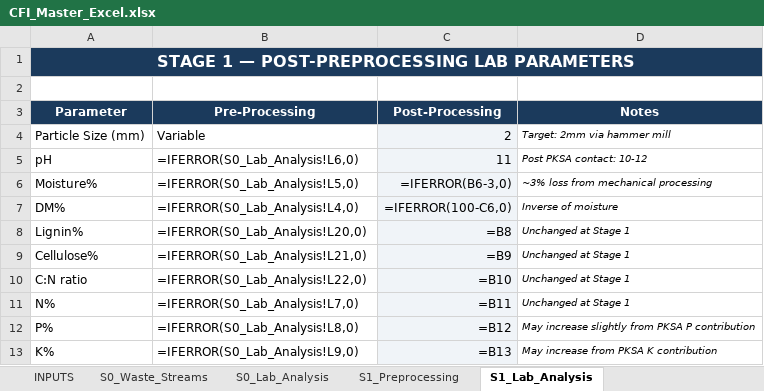
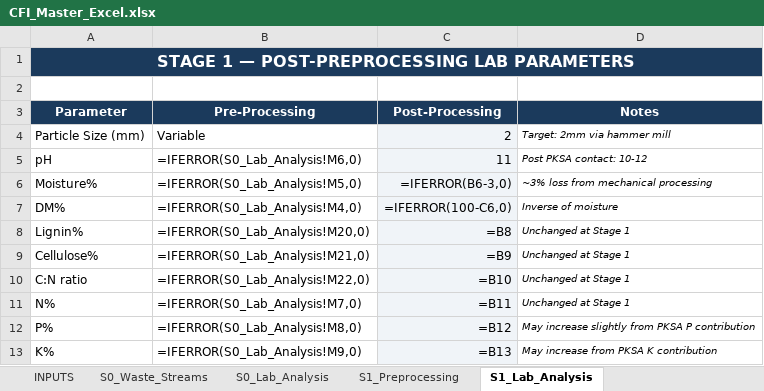
Before and after one commit to sharone2012/CFI-Code, an Excel workbook: CFI_Master_Excel.xlsx, sheet S1_Lab_Analysis, drawn as a sheet; values as stored, in another font and other column widths than the file's, no borders; formulas without a stored value are shown as written; the diff names each change by its address in the sheet, - before the commit and + after, or states it on an @@ line.

```diff
--- a/CFI_Master_Excel.xlsx (sheet S1_Lab_Analysis)
+++ b/CFI_Master_Excel.xlsx (sheet S1_Lab_Analysis)
-B5 (Pre-Processing): =IFERROR(S0_Lab_Analysis!L6,0)
+B5 (Pre-Processing): =IFERROR(S0_Lab_Analysis!M6,0)
-B6 (Pre-Processing): =IFERROR(S0_Lab_Analysis!L5,0)
+B6 (Pre-Processing): =IFERROR(S0_Lab_Analysis!M5,0)
-B7 (Pre-Processing): =IFERROR(S0_Lab_Analysis!L4,0)
+B7 (Pre-Processing): =IFERROR(S0_Lab_Analysis!M4,0)
-B8 (Pre-Processing): =IFERROR(S0_Lab_Analysis!L20,0)
+B8 (Pre-Processing): =IFERROR(S0_Lab_Analysis!M20,0)
-B9 (Pre-Processing): =IFERROR(S0_Lab_Analysis!L21,0)
+B9 (Pre-Processing): =IFERROR(S0_Lab_Analysis!M21,0)
-B10 (Pre-Processing): =IFERROR(S0_Lab_Analysis!L22,0)
+B10 (Pre-Processing): =IFERROR(S0_Lab_Analysis!M22,0)
-B11 (Pre-Processing): =IFERROR(S0_Lab_Analysis!L7,0)
+B11 (Pre-Processing): =IFERROR(S0_Lab_Analysis!M7,0)
-B12 (Pre-Processing): =IFERROR(S0_Lab_Analysis!L8,0)
+B12 (Pre-Processing): =IFERROR(S0_Lab_Analysis!M8,0)
-B13 (Pre-Processing): =IFERROR(S0_Lab_Analysis!L9,0)
+B13 (Pre-Processing): =IFERROR(S0_Lab_Analysis!M9,0)
```
Also changed, not shown: sheet CAPEX_OPEX, sheet S0_Lab_Analysis, sheet Soil_Fertiliser_Matrix, sheet S0_Waste_Streams, 1 other file.
